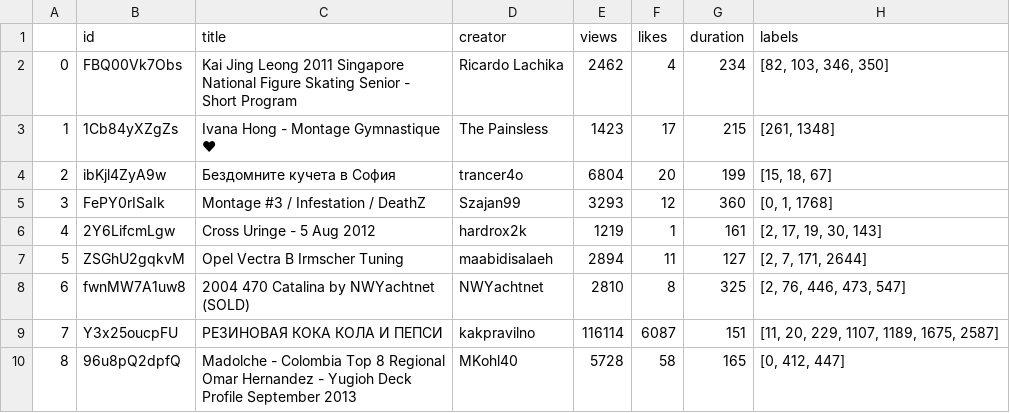
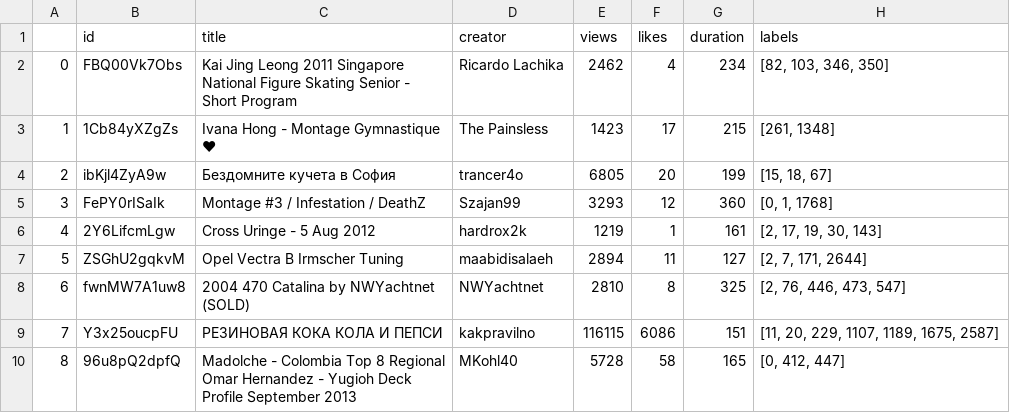
Before and after one commit to OfekShimon/Title_YT_Videos, a CSV file: yt8m_data.csv, drawn as a sheet.

```diff
--- a/yt8m_data.csv
+++ b/yt8m_data.csv
@@ -3,3 +3,3 @@
 1,1Cb84yXZgZs,Ivana Hong - Montage Gymnastique ❤,The Painsless,1423,17,215,"[261, 1348]"
-2,ibKjl4ZyA9w,Бездомните кучета в София,trancer4o,6804,20,199,"[15, 18, 67]"
+2,ibKjl4ZyA9w,Бездомните кучета в София,trancer4o,6805,20,199,"[15, 18, 67]"
 3,FePY0rISaIk,Montage #3 / Infestation / DeathZ,Szajan99,3293,12,360,"[0, 1, 1768]"
@@ -8,3 +8,3 @@
 6,fwnMW7A1uw8,2004 470 Catalina by NWYachtnet (SOLD),NWYachtnet,2810,8,325,"[2, 76, 446, 473, 547]"
-7,Y3x25oucpFU,РЕЗИНОВАЯ КОКА КОЛА И ПЕПСИ,kakpravilno,116114,6087,151,"[11, 20, 229, 1107, 1189, 1675, 2587]"
+7,Y3x25oucpFU,РЕЗИНОВАЯ КОКА КОЛА И ПЕПСИ,kakpravilno,116115,6086,151,"[11, 20, 229, 1107, 1189, 1675, 2587]"
 8,96u8pQ2dpfQ,Madolche - Colombia Top 8 Regional Omar Hernandez - Yugioh Deck Profile September 2013,MKohl40,5728,58,165,"[0, 412, 447]"
```
Also changed, not shown: 2 other files.
